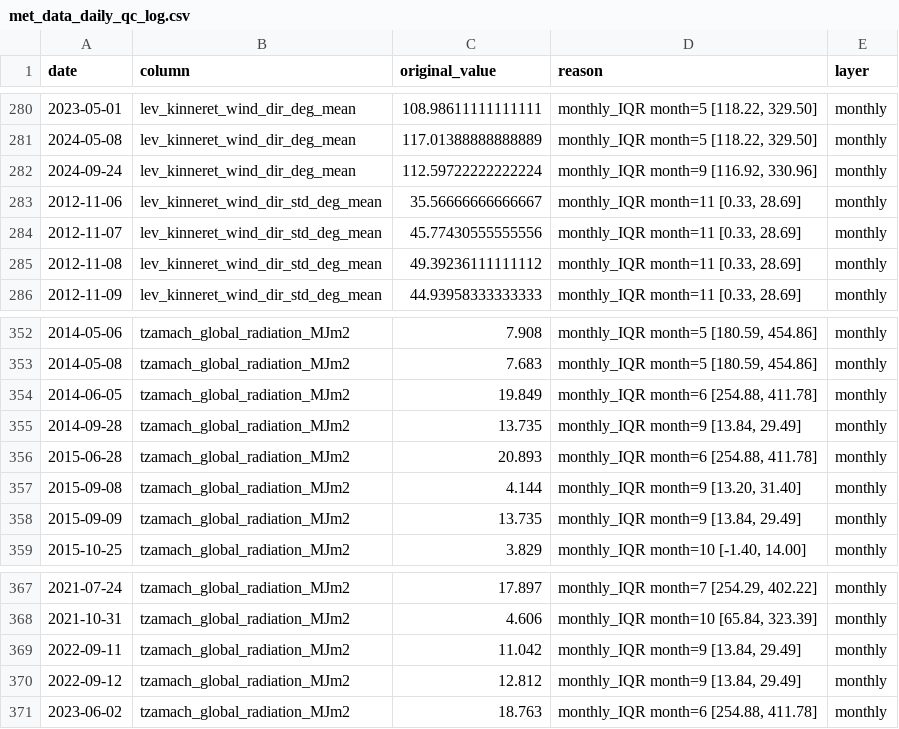
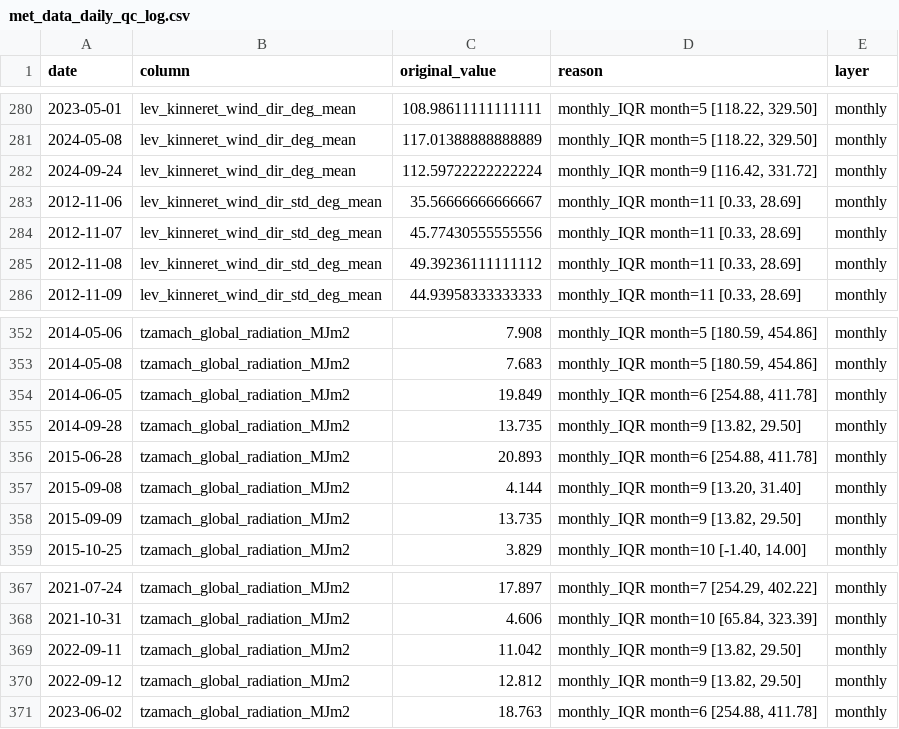
Before and after one commit to yonatanmost-commits/Kinnerret-Level-Forecast, a CSV file: Silver Data/Meteorological/met_data_daily_qc_log.csv, drawn as a sheet; only a part is shown, gaps mark what is left out.

```diff
--- a/Silver Data/Meteorological/met_data_daily_qc_log.csv
+++ b/Silver Data/Meteorological/met_data_daily_qc_log.csv
@@ -281,3 +281,3 @@
 2024-05-08,lev_kinneret_wind_dir_deg_mean,117.01388888888889,"monthly_IQR month=5 [118.22, 329.50]",monthly
-2024-09-24,lev_kinneret_wind_dir_deg_mean,112.59722222222224,"monthly_IQR month=9 [116.92, 330.96]",monthly
+2024-09-24,lev_kinneret_wind_dir_deg_mean,112.59722222222224,"monthly_IQR month=9 [116.42, 331.72]",monthly
 2012-11-06,lev_kinneret_wind_dir_std_deg_mean,35.56666666666667,"monthly_IQR month=11 [0.33, 28.69]",monthly
@@ -354,6 +354,6 @@
 2014-06-05,tzamach_global_radiation_MJm2,19.849,"monthly_IQR month=6 [254.88, 411.78]",monthly
-2014-09-28,tzamach_global_radiation_MJm2,13.735,"monthly_IQR month=9 [13.84, 29.49]",monthly
+2014-09-28,tzamach_global_radiation_MJm2,13.735,"monthly_IQR month=9 [13.82, 29.50]",monthly
 2015-06-28,tzamach_global_radiation_MJm2,20.893,"monthly_IQR month=6 [254.88, 411.78]",monthly
 2015-09-08,tzamach_global_radiation_MJm2,4.144,"monthly_IQR month=9 [13.20, 31.40]",monthly
-2015-09-09,tzamach_global_radiation_MJm2,13.735,"monthly_IQR month=9 [13.84, 29.49]",monthly
+2015-09-09,tzamach_global_radiation_MJm2,13.735,"monthly_IQR month=9 [13.82, 29.50]",monthly
 2015-10-25,tzamach_global_radiation_MJm2,3.829,"monthly_IQR month=10 [-1.40, 14.00]",monthly
@@ -368,4 +368,4 @@
 2021-10-31,tzamach_global_radiation_MJm2,4.606,"monthly_IQR month=10 [65.84, 323.39]",monthly
-2022-09-11,tzamach_global_radiation_MJm2,11.042,"monthly_IQR month=9 [13.84, 29.49]",monthly
-2022-09-12,tzamach_global_radiation_MJm2,12.812,"monthly_IQR month=9 [13.84, 29.49]",monthly
+2022-09-11,tzamach_global_radiation_MJm2,11.042,"monthly_IQR month=9 [13.82, 29.50]",monthly
+2022-09-12,tzamach_global_radiation_MJm2,12.812,"monthly_IQR month=9 [13.82, 29.50]",monthly
 2023-06-02,tzamach_global_radiation_MJm2,18.763,"monthly_IQR month=6 [254.88, 411.78]",monthly
```
Also changed, not shown: 4 other files.
